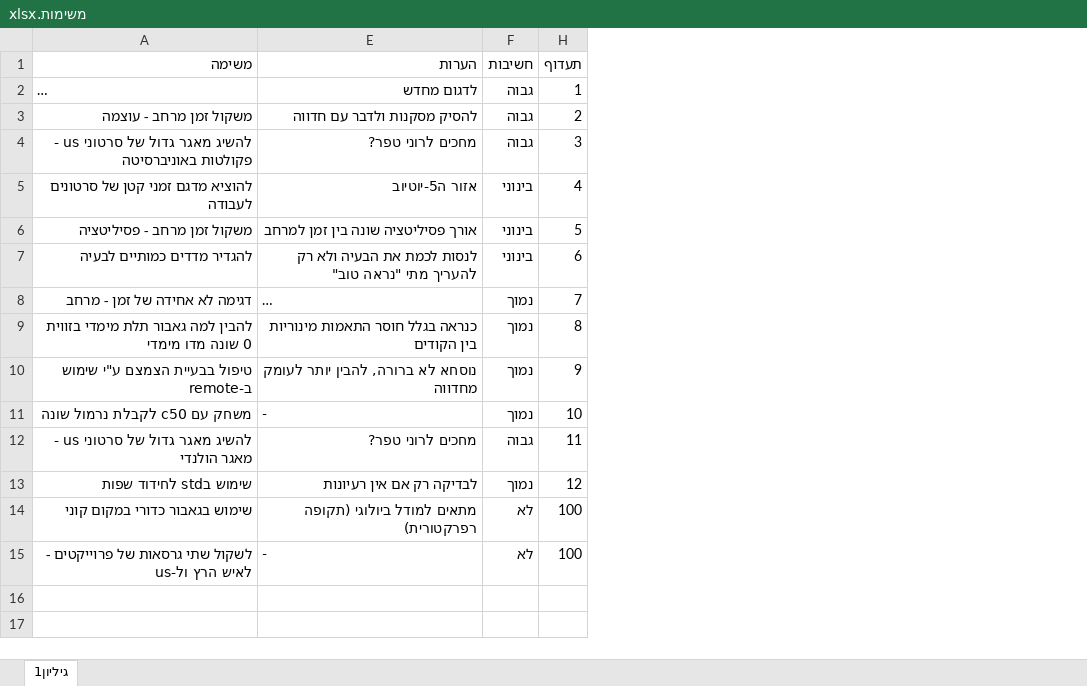
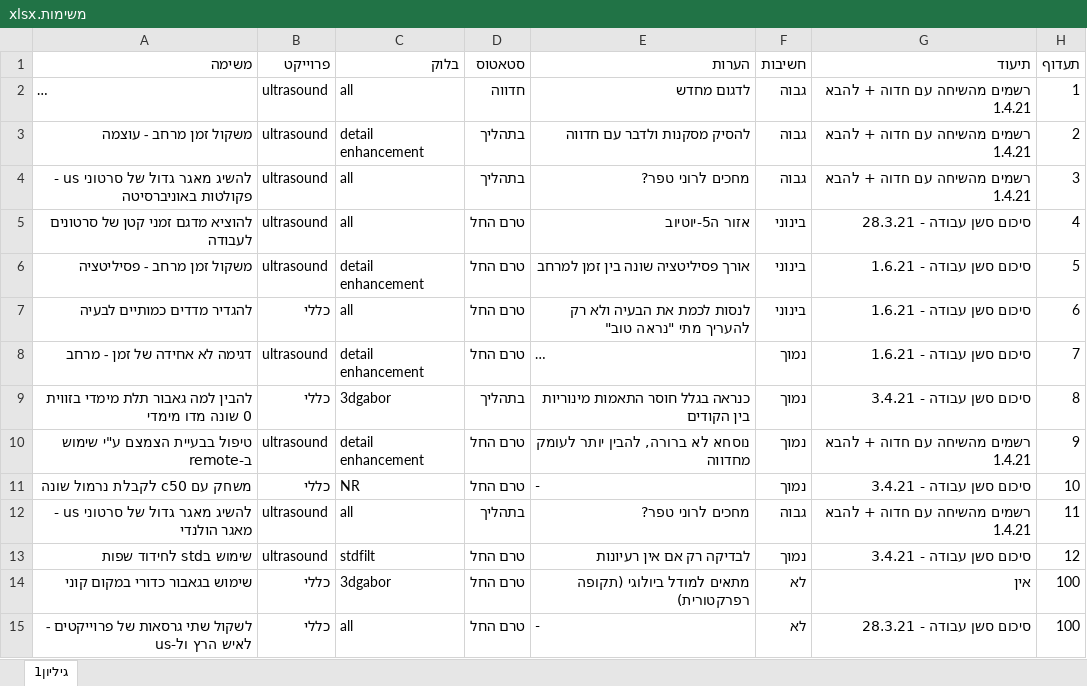
Before and after one commit to avnerlavi/temporal_segmentation, an Excel workbook: Workflow/משימות.xlsx, sheet גיליון1, drawn as a sheet; long unchanged cells end in …; values as stored, in another font and other column widths than the file's, no borders; table styles not drawn; the diff names each change by its address in the sheet, - before the commit and + after, or states it on an @@ line.

```diff
--- a/Workflow/משימות.xlsx (sheet גיליון1)
+++ b/Workflow/משימות.xlsx (sheet גיליון1)
@@ column B (פרוייקט) unhidden, rows 2-15: ultrasound | ultrasound | ultrasound | ultrasound | ultrasound | כללי | ultrasound | כללי | ultrasound | כללי | ultrasound | ultrasound | כללי | כללי @@
@@ column C (בלוק) unhidden, rows 2-15: all | detail enhancement | all | all | detail enhancement | all | detail enhancement | 3dgabor | detail enhancement | NR | all | stdfilt | 3dgabor | all @@
@@ column D (סטאטוס) unhidden, rows 2-15: חדווה | בתהליך | בתהליך | טרם החל | טרם החל | טרם החל | טרם החל | בתהליך | טרם החל | טרם החל | בתהליך | טרם החל | טרם החל | טרם החל @@
@@ column G (תיעוד) unhidden, rows 2-15: רשמים מהשיחה עם חדוה + להבא 1.4.21 | רשמים מהשיחה עם חדוה + להבא 1.4.21 | רשמים מהשיחה עם חדוה + להבא 1.4.21 | סיכום סשן עבודה - 28.3.21 | סיכום סשן עבודה - 1.6.21 | סיכום סשן עבודה - 1.6.21 | סיכום סשן עבודה - 1.6.21 | סיכום סשן עבודה - 3.4.21 | רשמים מהשיחה עם חדוה + להבא 1.4.21 | סיכום סשן עבודה - 3.4.21 | רשמים מהשיחה עם חדוה + להבא 1.4.21 | סיכום סשן עבודה - 3.4.21 | אין | סיכום סשן עבודה - 28.3.21 @@
```
Also changed, not shown: hidden cells, 1 other file.
